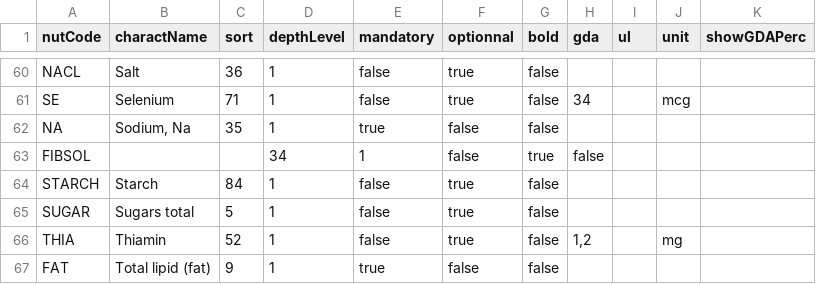
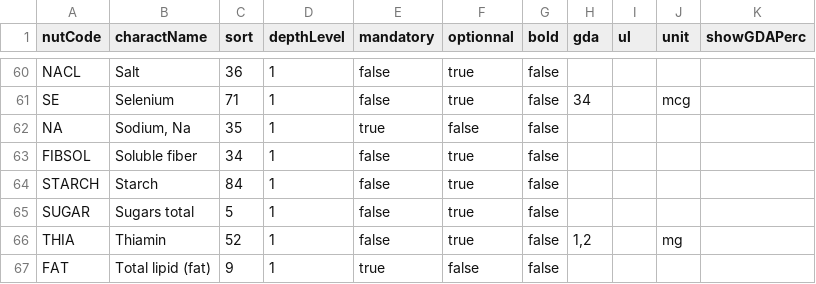
Before and after one commit to becpg/becpg-community, a CSV file: becpg-plm/becpg-plm-core/src/main/resources/beCPG/databases/nuts/UruguayanNutrientRegulation.csv, drawn as a sheet; only a part is shown, gaps mark what is left out.

Commit message:
#7153 #7154 - Add Chilean, Brazilian and Uruguayan nutrient rounding rules

```diff
--- a/becpg-plm/becpg-plm-core/src/main/resources/beCPG/databases/nuts/UruguayanNutrientRegulation.csv
+++ b/becpg-plm/becpg-plm-core/src/main/resources/beCPG/databases/nuts/UruguayanNutrientRegulation.csv
@@ -62,3 +62,3 @@ SE;Selenium;71;1;false;true;false;34;;mcg;
 NA;Sodium, Na;35;1;true;false;false;;;;
-FIBSOL;;;34;1;false;true;false;;;;
+FIBSOL;Soluble fiber;34;1;false;true;false;;;;
 STARCH;Starch;84;1;false;true;false;;;;
```
Also changed, not shown: becpg-plm/becpg-plm-core/src/main/resources/beCPG/databases/nuts/ChileanNutrientRegulation.csv, becpg-plm/becpg-plm-core/src/main/resources/beCPG/databases/nuts/SouthAfricanNutrientRegulation.csv.
